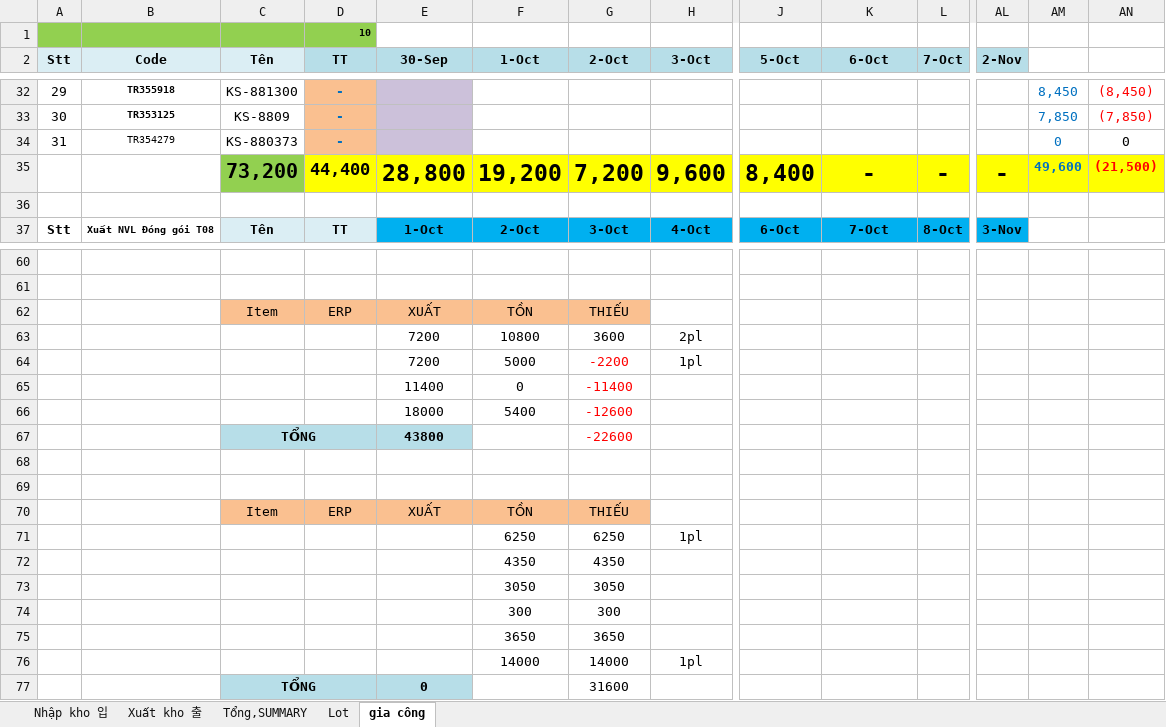
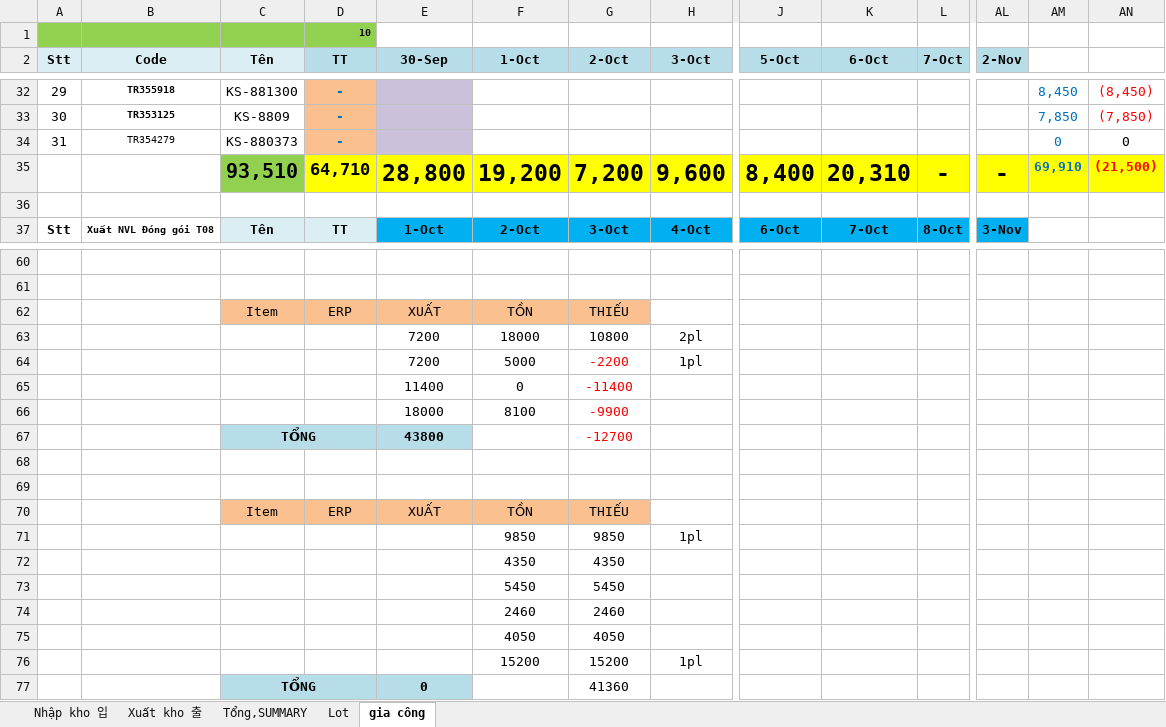
Before and after one commit to skywantae/skywantae.github.io, an Excel workbook: data/stock_sources/vietnam/IC TRAY 2026.10 완재품 재고 매일 보고.xlsx, sheet gia công, drawn as a sheet; only a part is shown, gaps mark what is left out; values as stored, in another font and other column widths than the file's, no borders; 1 other sheet too large or unreadable and not compared; removed rows and columns are numbered as before the commit, all else as after; rows hold the shown columns only; the diff covers the shown part only; the diff names each change by its address in the sheet, - before the commit and + after, or states it on an @@ line.

```diff
--- a/data/stock_sources/vietnam/IC TRAY 2026.10 완재품 재고 매일 보고.xlsx (sheet gia công)
+++ b/data/stock_sources/vietnam/IC TRAY 2026.10 완재품 재고 매일 보고.xlsx (sheet gia công)
-C35 (Tên): 73,200
+C35 (Tên): 93,510
-D35 (TT): 44,400
+D35 (TT): 64,710
-K35 (6-Oct): -
+K35 (6-Oct): 20,310
-AM35: 49,600
+AM35: 69,910
-F63 (1-Oct): 10800
+F63 (1-Oct): 18000
-G63 (2-Oct): 3600
+G63 (2-Oct): 10800
-row 66:  |  |  |  | 18000 | 5400 | -12600
+row 66:  |  |  |  | 18000 | 8100 | -9900
-G67 (2-Oct): -22600
+G67 (2-Oct): -12700
-row 71:  |  |  |  |  | 6250 | 6250 | 1pl
+row 71:  |  |  |  |  | 9850 | 9850 | 1pl
-row 73:  |  |  |  |  | 3050 | 3050
-row 74:  |  |  |  |  | 300 | 300
-row 75:  |  |  |  |  | 3650 | 3650
-row 76:  |  |  |  |  | 14000 | 14000 | 1pl
+row 73:  |  |  |  |  | 5450 | 5450
+row 74:  |  |  |  |  | 2460 | 2460
+row 75:  |  |  |  |  | 4050 | 4050
+row 76:  |  |  |  |  | 15200 | 15200 | 1pl
-G77 (2-Oct): 31600
+G77 (2-Oct): 41360
```
Also changed, not shown: 18 edited cells elsewhere in this sheet, sheet Lot, sheet Nhập kho 입, sheet Xuất kho 출, formulas that keep their value, 15 other files.
